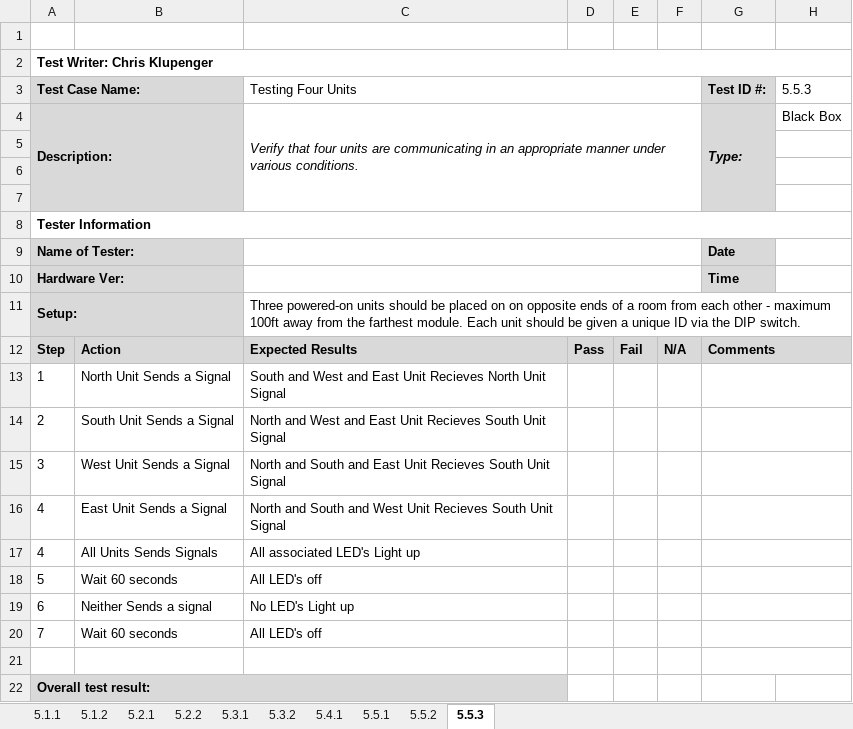
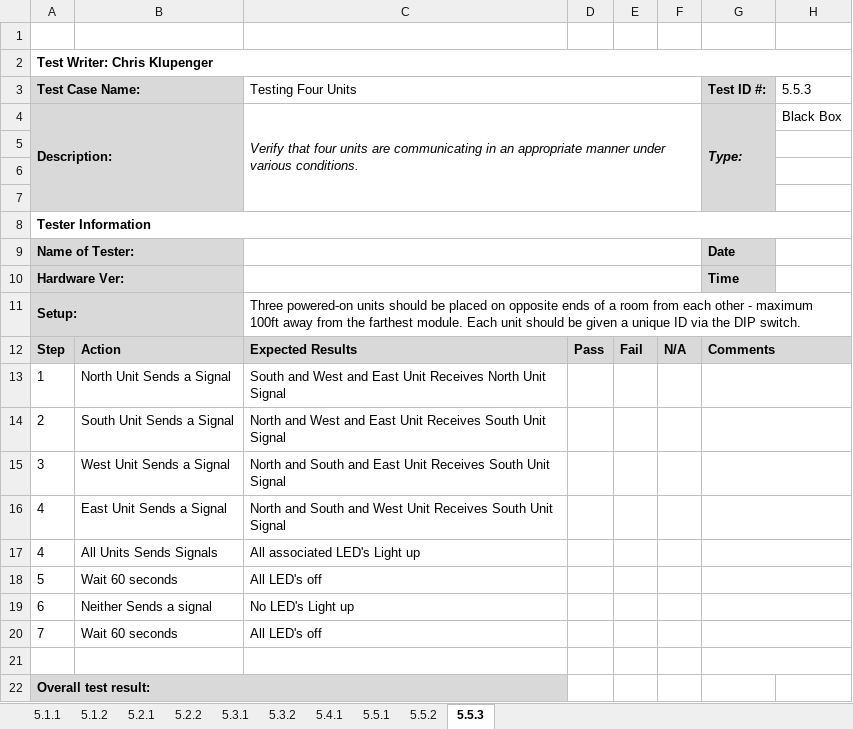
Before and after one commit to djklup/SignalSenders, an Excel workbook: Project Details/TestingPlan.xlsx, sheet 5.5.3, drawn as a sheet; values as stored, in another font and other column widths than the file's, no borders; charts and pictures not drawn; the diff names each change by its address in the sheet, - before the commit and + after, or states it on an @@ line.

```diff
--- a/Project Details/TestingPlan.xlsx (sheet 5.5.3)
+++ b/Project Details/TestingPlan.xlsx (sheet 5.5.3)
-C11 (Testing Four Units): …placed on on opposite ends…
+C11 (Testing Four Units): …placed on opposite ends…
-C13 (Testing Four Units): …East Unit Recieves North Unit…
+C13 (Testing Four Units): …East Unit Receives North Unit…
-C14 (Testing Four Units): …East Unit Recieves South Unit…
+C14 (Testing Four Units): …East Unit Receives South Unit…
-C15 (Testing Four Units): …East Unit Recieves South Unit…
+C15 (Testing Four Units): …East Unit Receives South Unit…
-C16 (Testing Four Units): …West Unit Recieves South Unit…
+C16 (Testing Four Units): …West Unit Receives South Unit…
```
Also changed, not shown: sheet 5.3.2, sheet 5.2.2, sheet 5.2.1, sheet 5.3.1, sheet 5.1.2, sheet 5.4.1, 1 more sheet, 11 other files.
